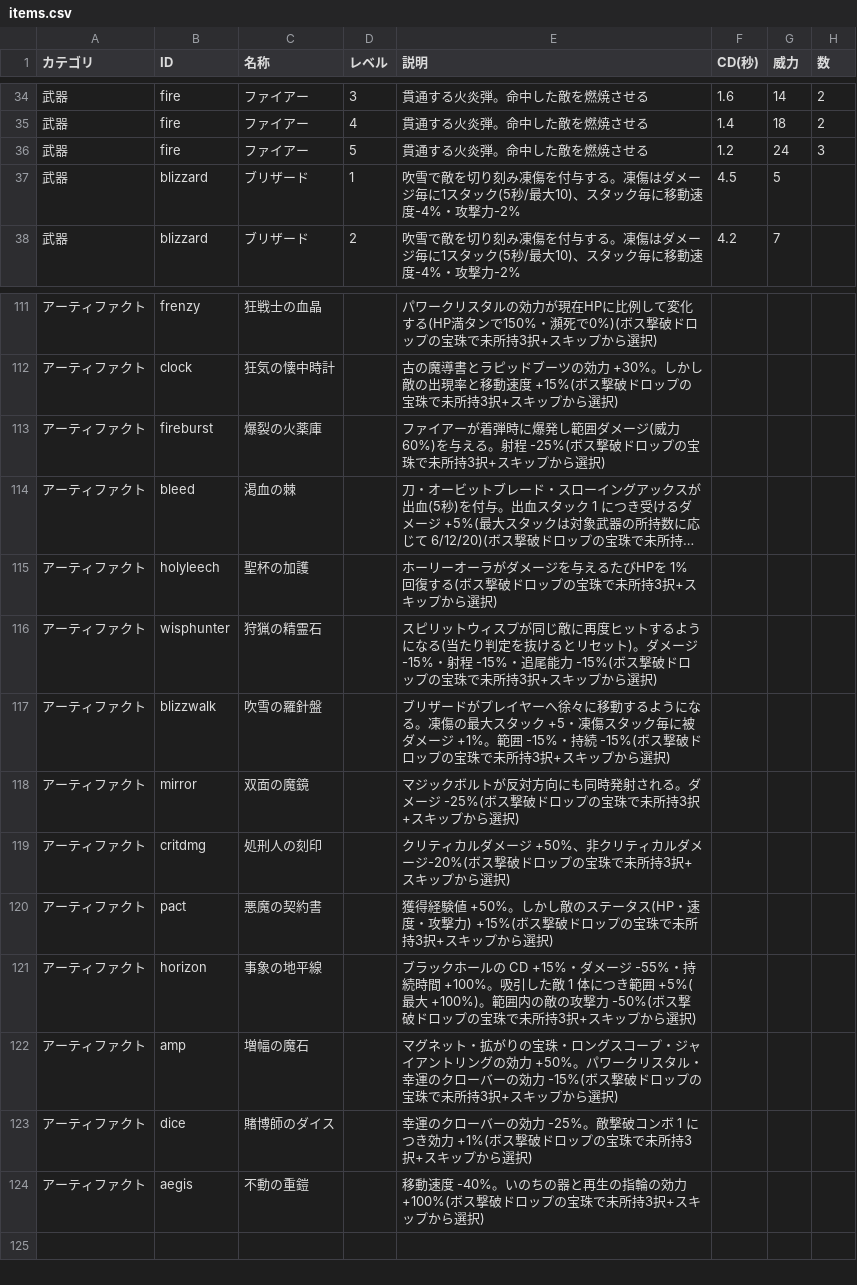
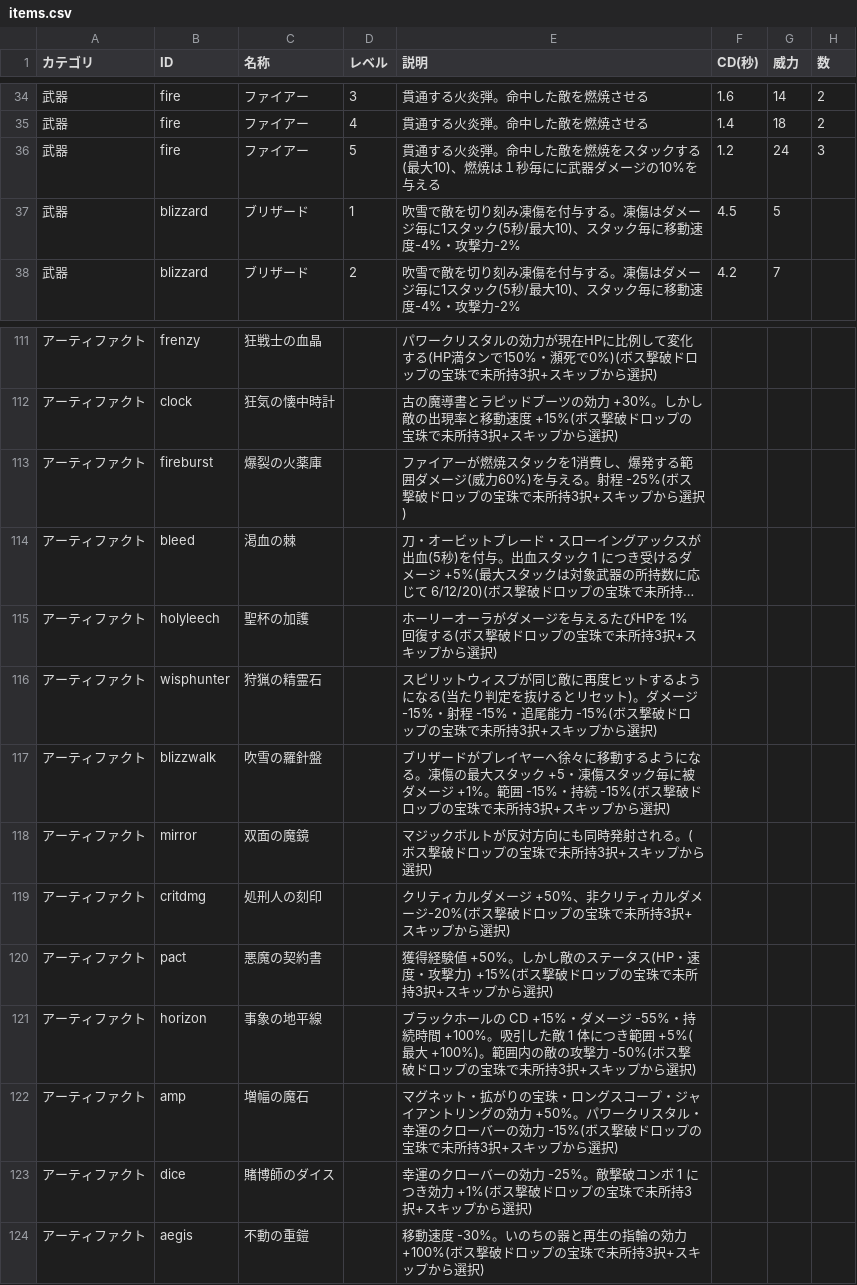
Before and after one commit to Black2856/pixel_survivors_fable5test, a CSV file: items.csv, drawn as a sheet; only a part is shown, gaps mark what is left out; long unchanged cells end in …; the diff names each change by its address in the sheet, - before the commit and + after, or states it on an @@ line.

```diff
--- a/items.csv
+++ b/items.csv
-E36 (説明): 貫通する火炎弾。命中した敵を燃焼させる
+E36 (説明): 貫通する火炎弾。命中した敵を燃焼をスタックする(最大10)、燃焼は１秒毎にに武器ダメージの10%を与える
-E113 (説明): …イアーが着弾時に爆発し範囲ダメ…
+E113 (説明): …イアーが燃焼スタックを1消費し、爆発する範囲ダメ…
-E118 (説明): …される。ダメージ -25%(ボス撃破…
+E118 (説明): …される。(ボス撃破…
-E124 (説明): …動速度 -40%。いのち…
+E124 (説明): …動速度 -30%。いのち…
```
